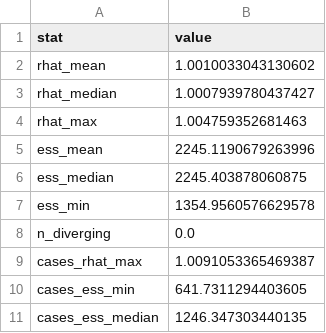
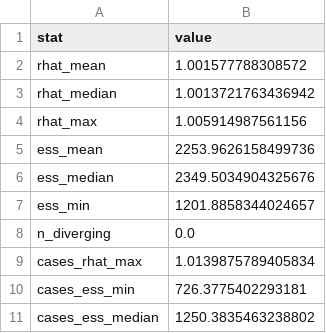
Before and after one commit to will-s-hart/end-of-outbreak-vbd, a CSV file: results/sim_underreporting/diagnostics.csv, drawn as a sheet.

```diff
--- a/results/sim_underreporting/diagnostics.csv
+++ b/results/sim_underreporting/diagnostics.csv
@@ -1,11 +1,11 @@
 stat,value
-rhat_mean,1.0010033043130602
-rhat_median,1.0007939780437427
-rhat_max,1.004759352681463
-ess_mean,2245.1190679263996
-ess_median,2245.403878060875
-ess_min,1354.9560576629578
+rhat_mean,1.001577788308572
+rhat_median,1.0013721763436942
+rhat_max,1.005914987561156
+ess_mean,2253.9626158499736
+ess_median,2349.5034904325676
+ess_min,1201.8858344024657
 n_diverging,0.0
-cases_rhat_max,1.0091053365469387
-cases_ess_min,641.7311294403605
-cases_ess_median,1246.347303440135
+cases_rhat_max,1.0139875789405834
+cases_ess_min,726.3775402293181
+cases_ess_median,1250.3835463238802
```
Also changed, not shown: results/sim_underreporting/sim.csv, 11 other files.
